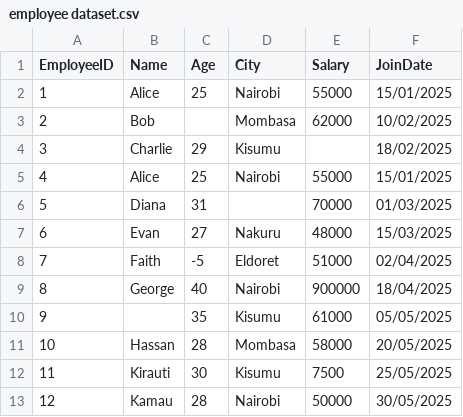
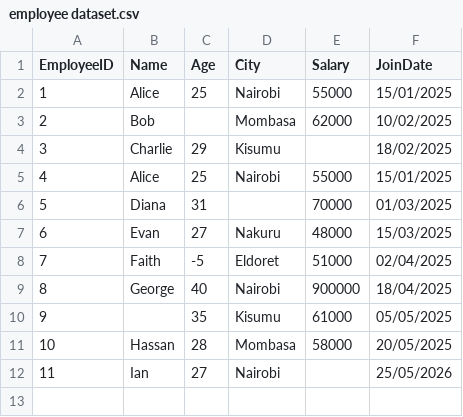
Before and after one commit to Riq-wq/employee-salary-headcount-dashboard, a CSV file: data/employee dataset.csv, drawn as a sheet.

```diff
--- a/data/employee dataset.csv
+++ b/data/employee dataset.csv
@@ -11,3 +11,2 @@ EmployeeID,Name,Age,City,Salary,JoinDate
 10,Hassan,28,Mombasa,58000,20/05/2025
-11,Kirauti,30,Kisumu,7500,25/05/2025
-12,Kamau,28,Nairobi,50000,30/05/2025
+11,Ian,27,Nairobi,,25/05/2026
```
Also changed, not shown: data/employee_dataset_cleaned.csv, 5 other files.
